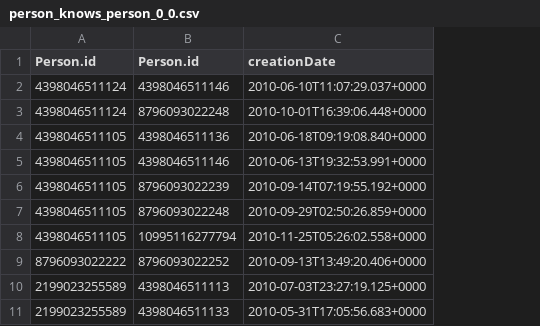
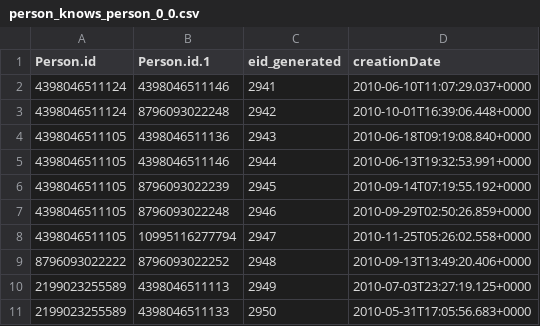
Before and after one commit to GraphScope/gstest, a CSV file: ldbc_50/person_knows_person_0_0.csv, drawn as a sheet; only a part is shown; the diff names each change by its address in the sheet, - before the commit and + after, or states it on an @@ line.

```diff
--- a/ldbc_50/person_knows_person_0_0.csv
+++ b/ldbc_50/person_knows_person_0_0.csv
+column C (eid_generated), rows 2-11: 2941 | 2942 | 2943 | 2944 | 2945 | 2946 | 2947 | 2948 | 2949 | 2950
-B1: Person.id
+B1: Person.id.1
```
Also changed, not shown: ldbc_50/comment_hasCreator_person_0_0.csv, ldbc_50/comment_isLocatedIn_place_0_0.csv, 51 other files.
